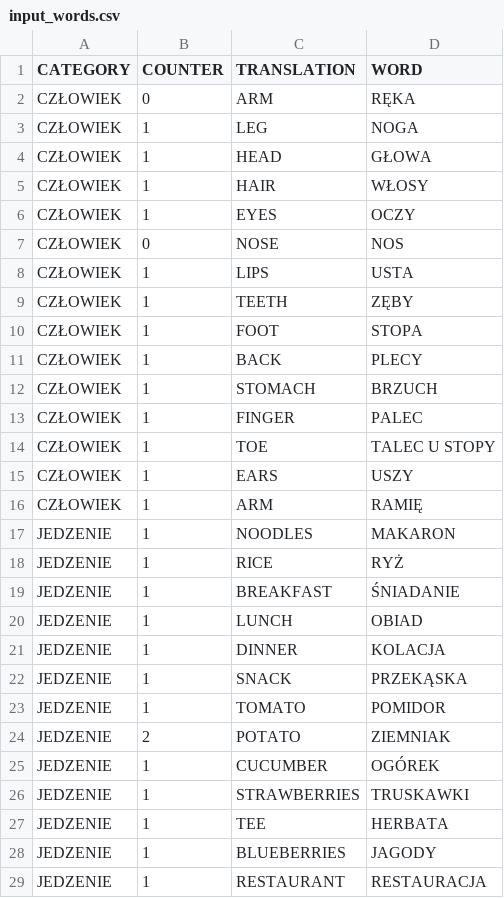
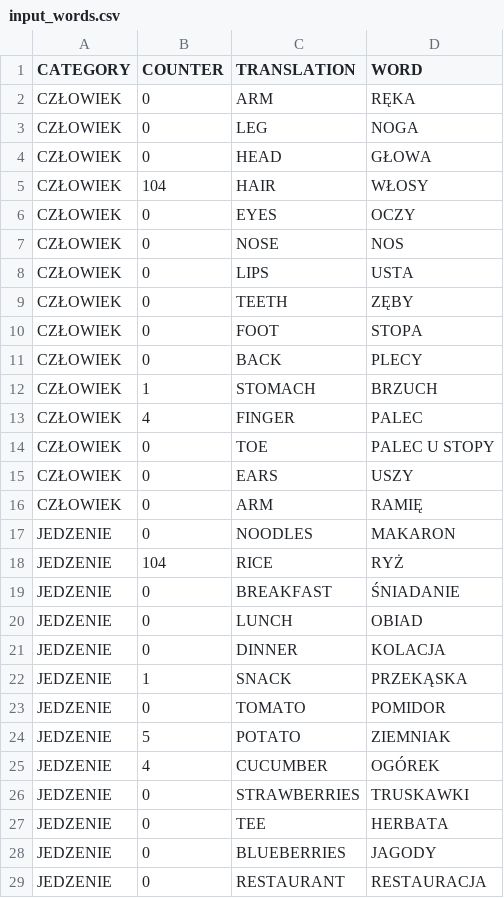
Before and after one commit to infoshareacademy/jjdd4-emememsy, a CSV file: input_words.csv, drawn as a sheet; only a part is shown; the diff covers the shown part only.

```diff
--- a/input_words.csv
+++ b/input_words.csv
@@ -2,28 +2,28 @@
 "CZŁOWIEK","0","ARM","RĘKA"
-"CZŁOWIEK","1","LEG","NOGA"
-"CZŁOWIEK","1","HEAD","GŁOWA"
-"CZŁOWIEK","1","HAIR","WŁOSY"
-"CZŁOWIEK","1","EYES","OCZY"
+"CZŁOWIEK","0","LEG","NOGA"
+"CZŁOWIEK","0","HEAD","GŁOWA"
+"CZŁOWIEK","104","HAIR","WŁOSY"
+"CZŁOWIEK","0","EYES","OCZY"
 "CZŁOWIEK","0","NOSE","NOS"
-"CZŁOWIEK","1","LIPS","USTA"
-"CZŁOWIEK","1","TEETH","ZĘBY"
-"CZŁOWIEK","1","FOOT","STOPA"
-"CZŁOWIEK","1","BACK","PLECY"
+"CZŁOWIEK","0","LIPS","USTA"
+"CZŁOWIEK","0","TEETH","ZĘBY"
+"CZŁOWIEK","0","FOOT","STOPA"
+"CZŁOWIEK","0","BACK","PLECY"
 "CZŁOWIEK","1","STOMACH","BRZUCH"
-"CZŁOWIEK","1","FINGER","PALEC"
-"CZŁOWIEK","1","TOE","TALEC U STOPY"
-"CZŁOWIEK","1","EARS","USZY"
-"CZŁOWIEK","1","ARM","RAMIĘ"
-"JEDZENIE","1","NOODLES","MAKARON"
-"JEDZENIE","1","RICE","RYŻ"
-"JEDZENIE","1","BREAKFAST","ŚNIADANIE"
-"JEDZENIE","1","LUNCH","OBIAD"
-"JEDZENIE","1","DINNER","KOLACJA"
+"CZŁOWIEK","4","FINGER","PALEC"
+"CZŁOWIEK","0","TOE","PALEC U STOPY"
+"CZŁOWIEK","0","EARS","USZY"
+"CZŁOWIEK","0","ARM","RAMIĘ"
+"JEDZENIE","0","NOODLES","MAKARON"
+"JEDZENIE","104","RICE","RYŻ"
+"JEDZENIE","0","BREAKFAST","ŚNIADANIE"
+"JEDZENIE","0","LUNCH","OBIAD"
+"JEDZENIE","0","DINNER","KOLACJA"
 "JEDZENIE","1","SNACK","PRZEKĄSKA"
-"JEDZENIE","1","TOMATO","POMIDOR"
-"JEDZENIE","2","POTATO","ZIEMNIAK"
-"JEDZENIE","1","CUCUMBER","OGÓREK"
-"JEDZENIE","1","STRAWBERRIES","TRUSKAWKI"
-"JEDZENIE","1","TEE","HERBATA"
-"JEDZENIE","1","BLUEBERRIES","JAGODY"
-"JEDZENIE","1","RESTAURANT","RESTAURACJA"
+"JEDZENIE","0","TOMATO","POMIDOR"
+"JEDZENIE","5","POTATO","ZIEMNIAK"
+"JEDZENIE","4","CUCUMBER","OGÓREK"
+"JEDZENIE","0","STRAWBERRIES","TRUSKAWKI"
+"JEDZENIE","0","TEE","HERBATA"
+"JEDZENIE","0","BLUEBERRIES","JAGODY"
+"JEDZENIE","0","RESTAURANT","RESTAURACJA"
```
Also changed, not shown: 22 edited cells elsewhere in this file, 2 other files.
